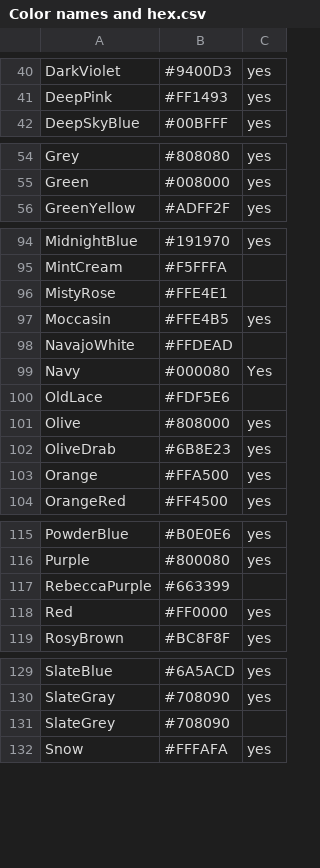
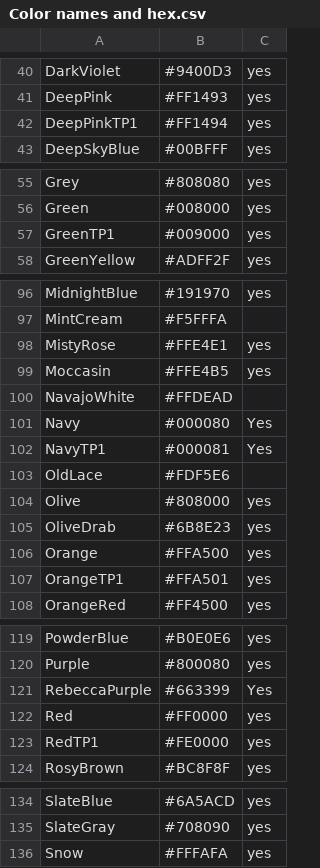
Before and after one commit to zoyinc/find-my-train, a CSV file: Color names and hex.csv, drawn as a sheet; only a part is shown, gaps mark what is left out; the diff covers the shown part only.

```diff
--- a/Color names and hex.csv
+++ b/Color names and hex.csv
@@ -41,2 +41,3 @@ DarkViolet,#9400D3,yes
 DeepPink,#FF1493,yes
+DeepPinkTP1,#FF1494,yes
 DeepSkyBlue,#00BFFF,yes
@@ -55,2 +56,3 @@ Grey,#808080,yes
 Green,#008000,yes
+GreenTP1,#009000,yes
 GreenYellow,#ADFF2F,yes
@@ -95,3 +97,3 @@ MidnightBlue,#191970,yes
 MintCream,#F5FFFA,
-MistyRose,#FFE4E1,
+MistyRose,#FFE4E1,yes
 Moccasin,#FFE4B5,yes
@@ -99,2 +101,3 @@ NavajoWhite,#FFDEAD,
 Navy,#000080,Yes
+NavyTP1,#000081,Yes
 OldLace,#FDF5E6,
@@ -103,2 +106,3 @@ OliveDrab,#6B8E23,yes
 Orange,#FFA500,yes
+OrangeTP1,#FFA501,yes
 OrangeRed,#FF4500,yes
@@ -116,4 +120,5 @@ PowderBlue,#B0E0E6,yes
 Purple,#800080,yes
-RebeccaPurple,#663399,
+RebeccaPurple,#663399,Yes
 Red,#FF0000,yes
+RedTP1,#FE0000,yes
 RosyBrown,#BC8F8F,yes
@@ -130,3 +135,2 @@ SlateBlue,#6A5ACD,yes
 SlateGray,#708090,yes
-SlateGrey,#708090,
 Snow,#FFFAFA,yes
```
Also changed, not shown: 3 edited cells elsewhere in this file, Auckland track details.csv, 4 other files.
